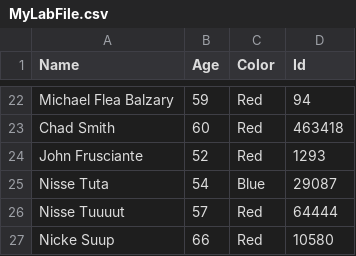
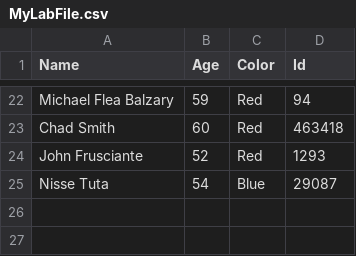
Before and after one commit to fm-kth/PSAdvrepo, a CSV file: LabFiles/MyLabFile.csv, drawn as a sheet; only a part is shown, gaps mark what is left out; the diff names each change by its address in the sheet, - before the commit and + after, or states it on an @@ line.

```diff
--- a/LabFiles/MyLabFile.csv
+++ b/LabFiles/MyLabFile.csv
-row 26: Nisse Tuuuut | 57 | Red | 64444
-row 27: Nicke Suup | 66 | Red | 10580
```
Also changed, not shown: 1 other file.
